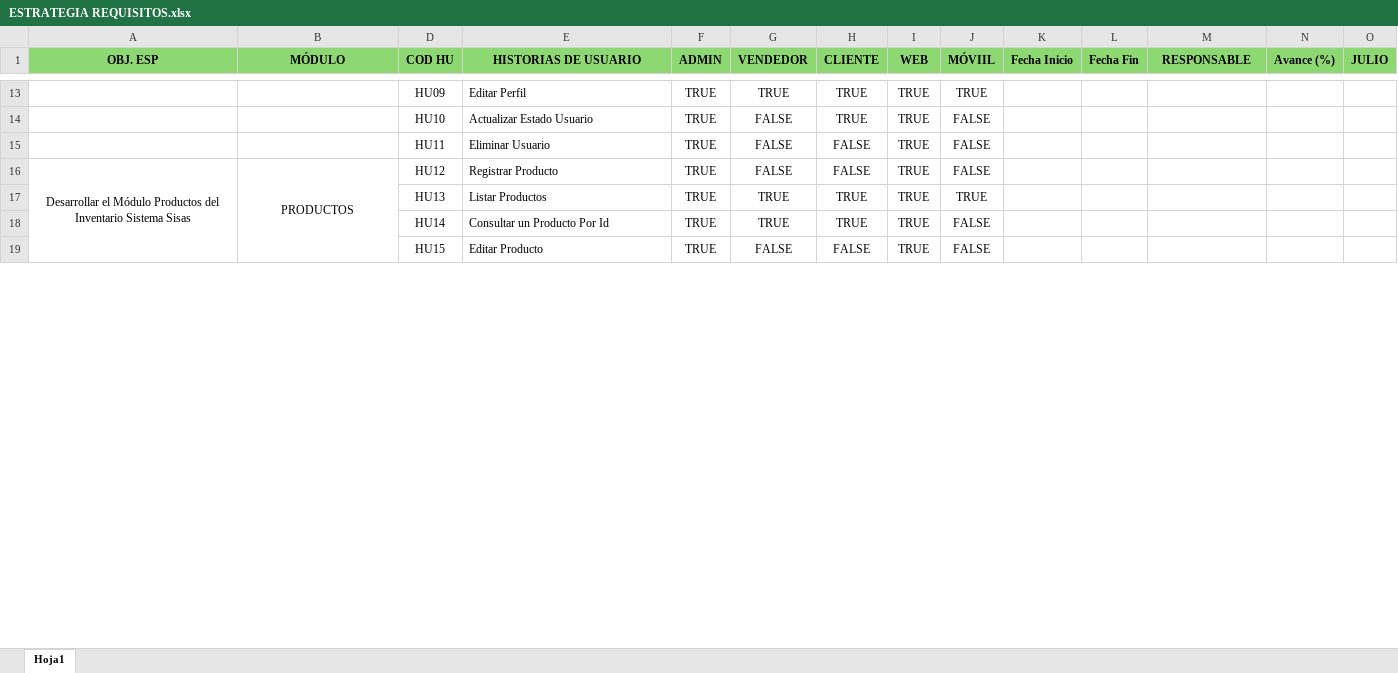
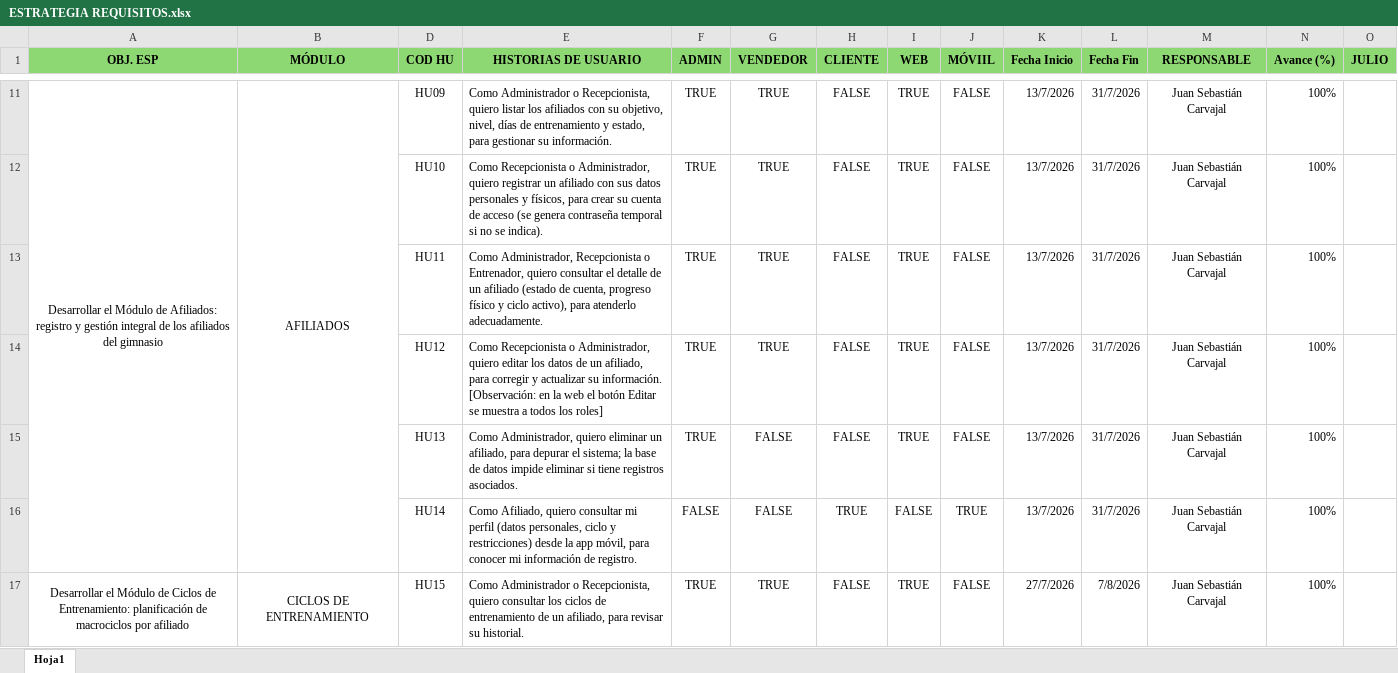
Before and after one commit to juanscarvajal04-droid/Equipo_Metafit, an Excel workbook: exceldoc/ESTRATEGIA REQUISITOS.xlsx, sheet Hoja1, drawn as a sheet; only a part is shown, gaps mark what is left out; values as stored, in another font and other column widths than the file's, no borders; charts and pictures not drawn; removed rows and columns are numbered as before the commit, all else as after; the diff covers the shown part only; the diff names each change by its address in the sheet, - before the commit and + after, or states it on an @@ line.

Commit message:
Avance excel estrategia de requisitos (casi terminado)

```diff
--- a/exceldoc/ESTRATEGIA REQUISITOS.xlsx (sheet Hoja1)
+++ b/exceldoc/ESTRATEGIA REQUISITOS.xlsx (sheet Hoja1)
-A11 (OBJ. ESP): (empty)
+A11 (OBJ. ESP): Desarrollar el Módulo de Afiliados: registro y gestión integral de los afiliados del gimnasio
+A11:A16 merged
-B11 (MÓDULO): (empty)
+B11 (MÓDULO): AFILIADOS
+B11:B16 merged
-E11 (HISTORIAS DE USUARIO): Editar Perfil
+E11 (HISTORIAS DE USUARIO): Como Administrador o Recepcionista, quiero listar los afiliados con su objetivo, nivel, días de entrenamiento y estado, para gestionar su información.
-H11:H12 (CLIENTE): TRUE
+H11:H12 (CLIENTE): FALSE
-J11 (MÓVIIL): TRUE
+J11 (MÓVIIL): FALSE
-K11:K16 (Fecha Inicio): (empty)
+K11:K16 (Fecha Inicio): 13/7/2026
-L11:L16 (Fecha Fin): (empty)
+L11:L16 (Fecha Fin): 31/7/2026
-M11:M17 (RESPONSABLE): (empty)
+M11:M17 (RESPONSABLE): Juan Sebastián Carvajal
-N11:N17 (Avance (%)): (empty)
+N11:N17 (Avance (%)): 100%
-E12 (HISTORIAS DE USUARIO): Actualizar Estado Usuario
+E12 (HISTORIAS DE USUARIO): Como Recepcionista o Administrador, quiero registrar un afiliado con sus datos personales y físicos, para crear su cuenta de acceso (se genera contraseña temporal si no se indica).
-G12:G14 (VENDEDOR): FALSE
+G12:G14 (VENDEDOR): TRUE
-E13 (HISTORIAS DE USUARIO): Eliminar Usuario
+E13 (HISTORIAS DE USUARIO): Como Administrador, Recepcionista o Entrenador, quiero consultar el detalle de un afiliado (estado de cuenta, progreso físico y ciclo activo), para atenderlo adecuadamente.
-A14 (OBJ. ESP): Desarrollar el Módulo Productos del Inventario Sistema Sisas
+A14 (OBJ. ESP): (empty)
-A16:A21 merged
-B14 (MÓDULO): PRODUCTOS
+B14 (MÓDULO): (empty)
-B16:B21 merged
-E14 (HISTORIAS DE USUARIO): Registrar Producto
+E14 (HISTORIAS DE USUARIO): Como Recepcionista o Administrador, quiero editar los datos de un afiliado, para corregir y actualizar su información. [Observación: en la web el botón Editar se muestra a todos los roles]
-E15 (HISTORIAS DE USUARIO): Listar Productos
+E15 (HISTORIAS DE USUARIO): Como Administrador, quiero eliminar un afiliado, para depurar el sistema; la base de datos impide eliminar si tiene registros asociados.
-G15:G16 (VENDEDOR): TRUE
+G15:G16 (VENDEDOR): FALSE
-H15 (CLIENTE): TRUE
+H15 (CLIENTE): FALSE
-J15 (MÓVIIL): TRUE
+J15 (MÓVIIL): FALSE
-E16 (HISTORIAS DE USUARIO): Consultar un Producto Por Id
+E16 (HISTORIAS DE USUARIO): Como Afiliado, quiero consultar mi perfil (datos personales, ciclo y restricciones) desde la app móvil, para conocer mi información de registro.
-F16 (ADMIN): TRUE
+F16 (ADMIN): FALSE
-I16 (WEB): TRUE
+I16 (WEB): FALSE
-J16 (MÓVIIL): FALSE
+J16 (MÓVIIL): TRUE
-A17 (OBJ. ESP): (empty)
+A17 (OBJ. ESP): Desarrollar el Módulo de Ciclos de Entrenamiento: planificación de macrociclos por afiliado
+A17:A19 merged
-B17 (MÓDULO): (empty)
+B17 (MÓDULO): CICLOS DE ENTRENAMIENTO
+B17:B19 merged
-E17 (HISTORIAS DE USUARIO): Editar Producto
+E17 (HISTORIAS DE USUARIO): Como Administrador o Recepcionista, quiero consultar los ciclos de entrenamiento de un afiliado, para revisar su historial.
-G17 (VENDEDOR): FALSE
+G17 (VENDEDOR): TRUE
-K17 (Fecha Inicio): (empty)
+K17 (Fecha Inicio): 27/7/2026
-L17 (Fecha Fin): (empty)
+L17 (Fecha Fin): 7/8/2026
```
Also changed, not shown: 30 added rows, 2 removed rows, 190 edited cells, cell formats and merged cells elsewhere in this sheet, hidden cells, charts or pictures.
